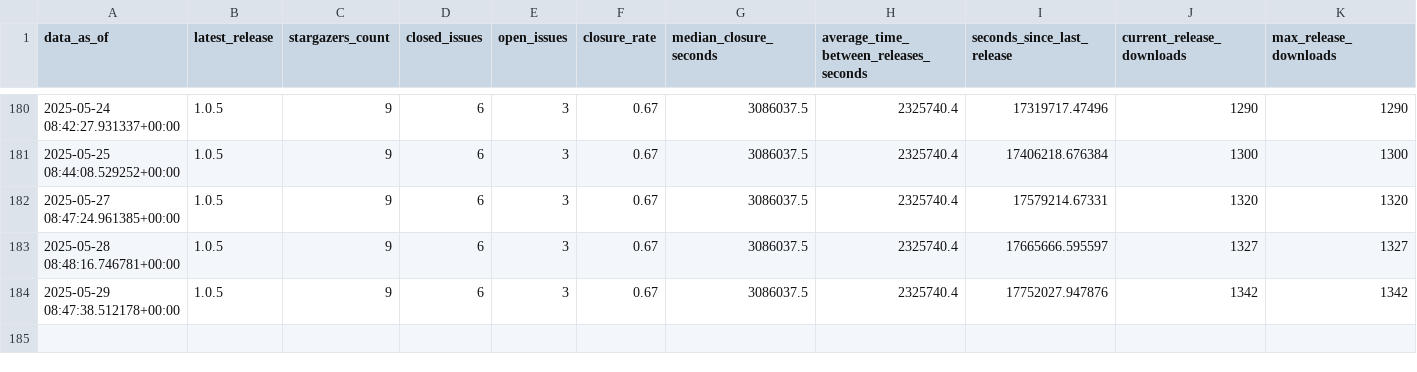
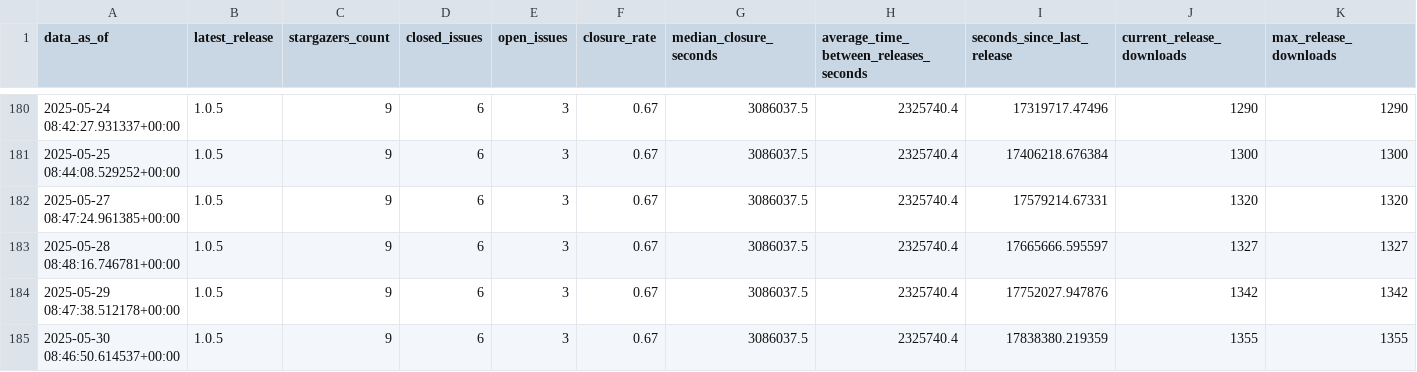
Before and after one commit to HandcartCactus/obsidian-remove-newlines, a CSV file: repo_stats.csv, drawn as a sheet; only a part is shown, gaps mark what is left out; rows hold the shown columns only; the diff names each change by its address in the sheet, - before the commit and + after, or states it on an @@ line.

```diff
--- a/repo_stats.csv
+++ b/repo_stats.csv
+row 185: 2025-05-30 08:46:50.614537+00:00 | 1.0.5 | 9 | 6 | 3 | 0.67 | 3086037.5 | 2325740.4 | 17838380.219359 | 1355 | 1355
```
